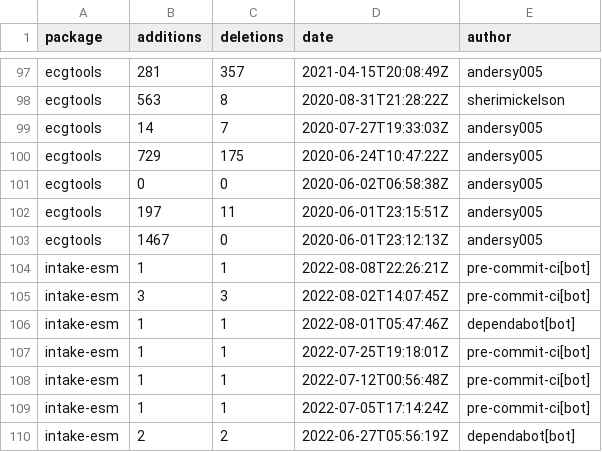
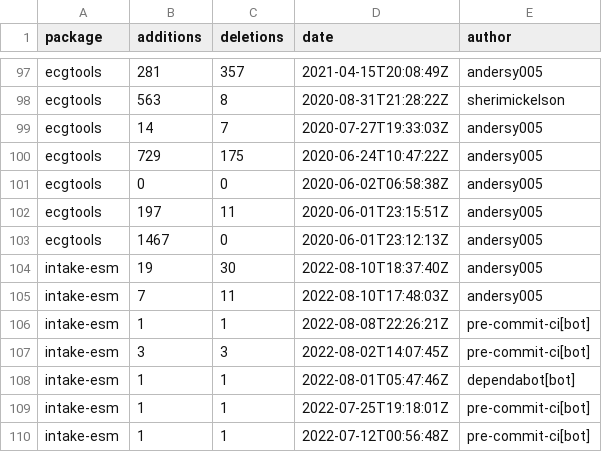
Before and after one commit to ncar-xdev/ncar-xdev.github.io, a CSV file: data/github_commits.csv, drawn as a sheet; only a part is shown, gaps mark what is left out; the shorter side is filled out with more unchanged rows; the diff names each change by its address in the sheet, - before the commit and + after, or states it on an @@ line.

```diff
--- a/data/github_commits.csv
+++ b/data/github_commits.csv
+row 104: intake-esm | 19 | 30 | 2022-08-10T18:37:40Z | andersy005
+row 105: intake-esm | 7 | 11 | 2022-08-10T17:48:03Z | andersy005
```
Also changed, not shown: data/pypi_stats.csv.
